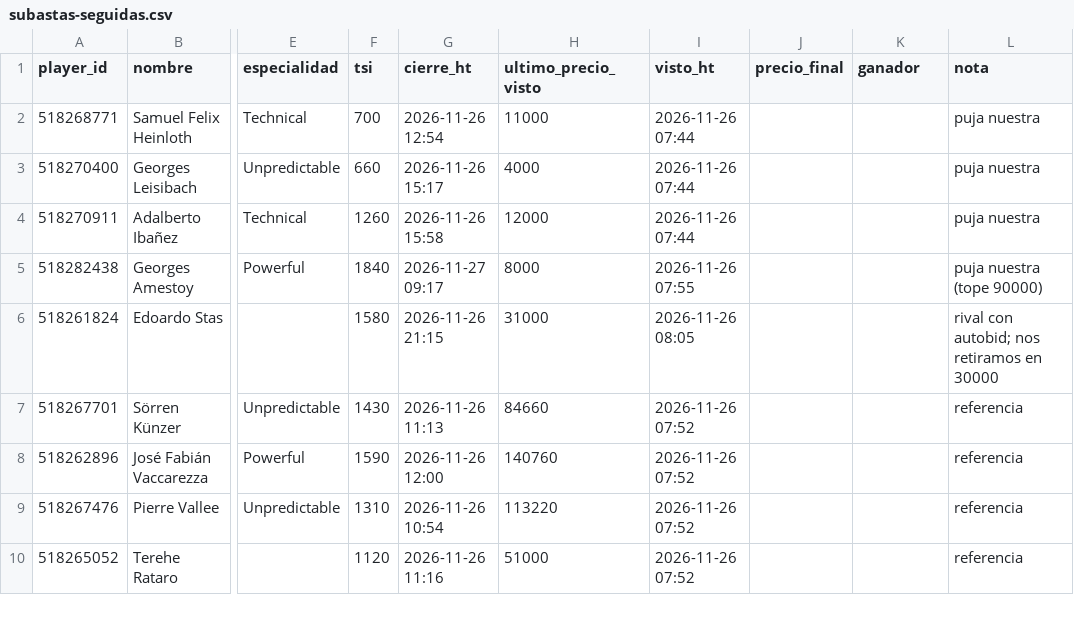
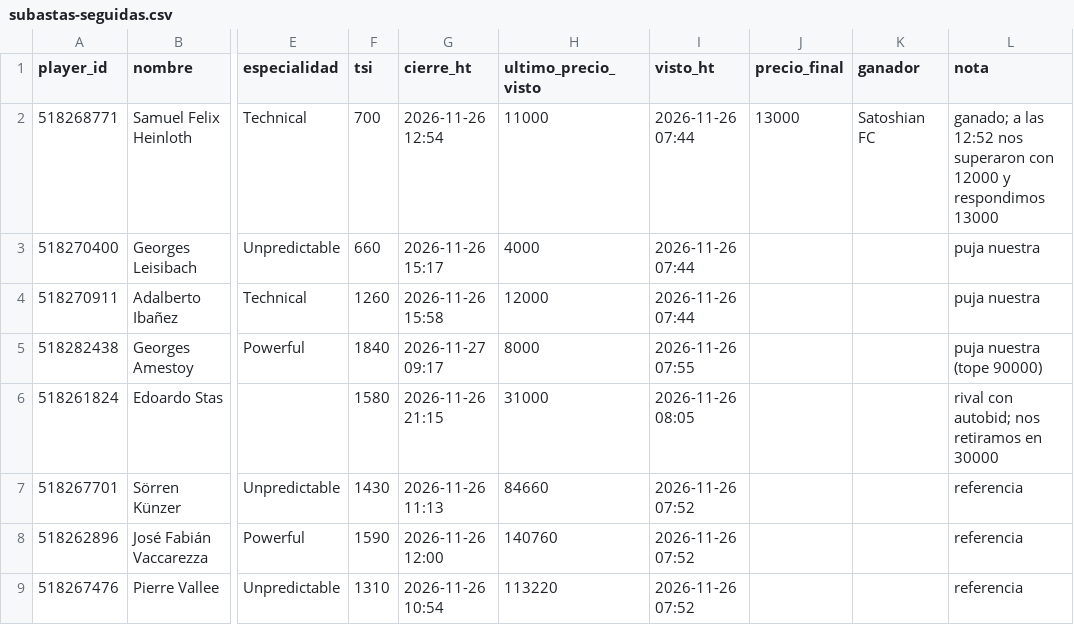
Before and after one commit to jtelo88/hattrick-management, a CSV file: data/subastas-seguidas.csv, drawn as a sheet; only a part is shown, gaps mark what is left out; the shorter side is filled out with more unchanged rows; the diff names each change by its address in the sheet, - before the commit and + after, or states it on an @@ line.

```diff
--- a/data/subastas-seguidas.csv
+++ b/data/subastas-seguidas.csv
-J2 (precio_final): (empty)
+J2 (precio_final): 13000
-K2 (ganador): (empty)
+K2 (ganador): Satoshian FC
-L2 (nota): puja nuestra
+L2 (nota): ganado; a las 12:52 nos superaron con 12000 y respondimos 13000
```
Also changed, not shown: 2 other files.
